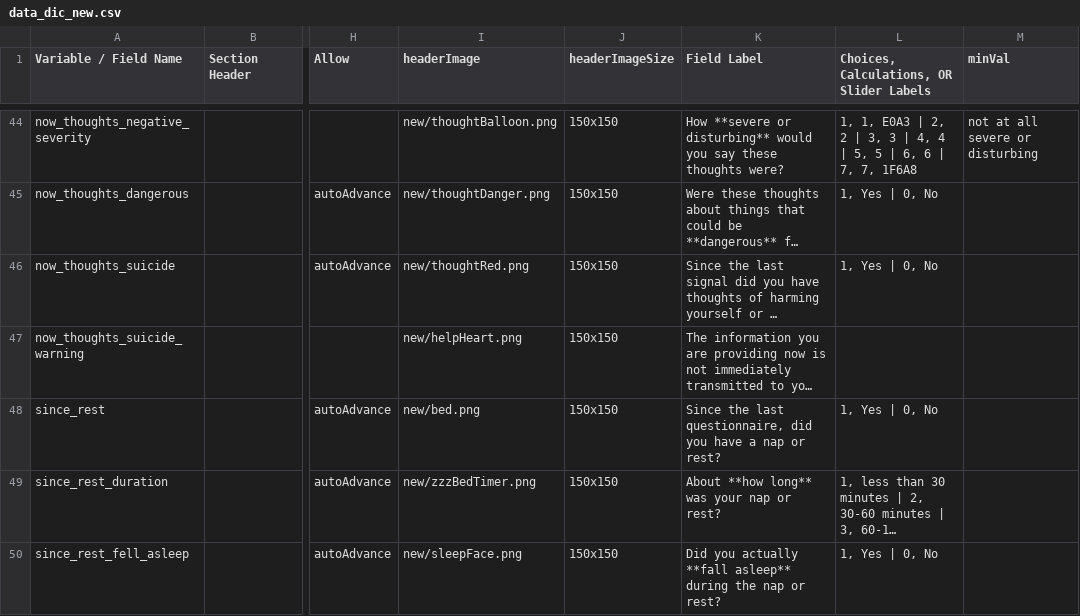
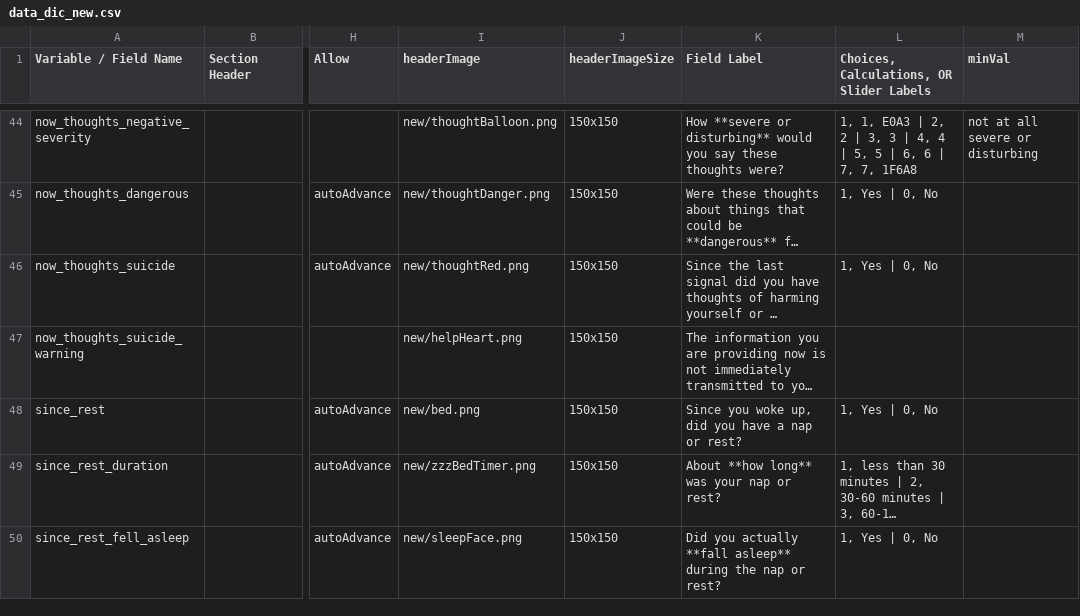
Before and after one commit to ChildMindInstitute/NIMH_EMA_applet, a CSV file: data_dic_new.csv, drawn as a sheet; only a part is shown, gaps mark what is left out; long unchanged cells end in …; the diff covers the shown part only; the diff names each change by its address in the sheet, - before the commit and + after, or states it on an @@ line.

Commit message:
Update v0.30 (fix 'none' option in some checklist items, minor content changes)
For these items, remove of ‘none’ reponse and add skip option:
Morning_sleep_problems
since_physical _activity
Since_eaten_amount
Since_substances
Headache_vision_changes
Headache_medication
Headache_prevent (go back and do morning and moon)
Day_problem_categories

Other content changes:
Headache_trigger_category: remove 'unknown' response
Since_rest: for morning activity, change text to ‘since you woke up’

Update version number to v0.30

```diff
--- a/data_dic_new.csv
+++ b/data_dic_new.csv
-K48 (Field Label): Since the last questionnaire, did you…
+K48 (Field Label): Since you woke up, did you…
```
Also changed, not shown: 43 edited cells elsewhere in this file, 27 other files.
